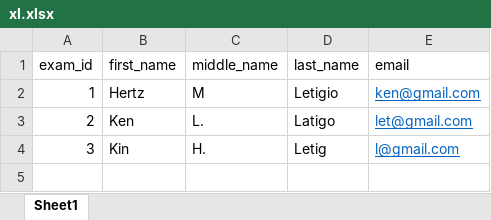
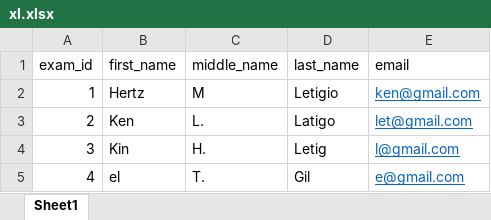
Before and after one commit to hrtzkn/HertzKinLetigio, an Excel workbook: aspirematch/database/uploads/xl.xlsx, sheet Sheet1, drawn as a sheet; values as stored, in another font and other column widths than the file's, no borders; the diff names each change by its address in the sheet, - before the commit and + after, or states it on an @@ line.

```diff
--- a/aspirematch/database/uploads/xl.xlsx (sheet Sheet1)
+++ b/aspirematch/database/uploads/xl.xlsx (sheet Sheet1)
+row 5: 4 | el | T. | Gil | e@gmail.com
```
Also changed, not shown: 1 other file.
